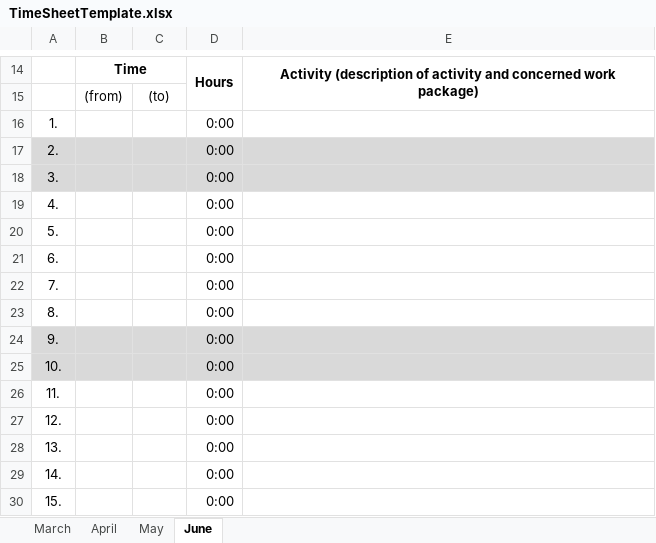
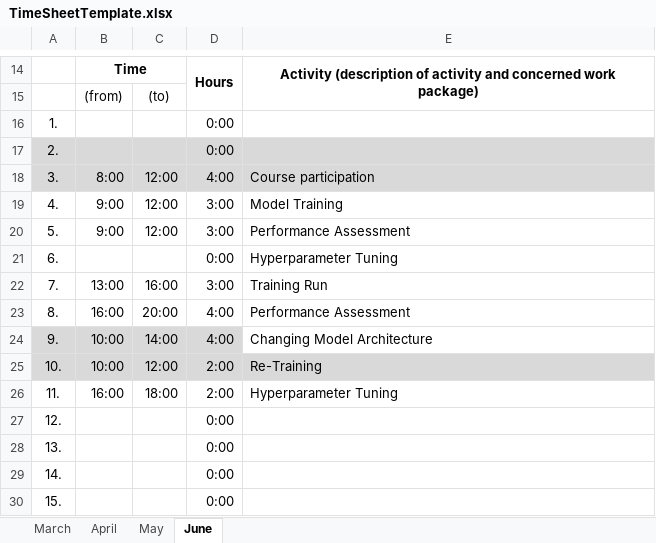
Before and after one commit to bosquo/deepforest-unet-sentinel2, an Excel workbook: Project_Management/TimeSheetTemplate.xlsx, sheet June, drawn as a sheet; only a part is shown, gaps mark what is left out; values as stored, in another font and other column widths than the file's, no borders; the diff covers the shown part only; the diff names each change by its address in the sheet, - before the commit and + after, or states it on an @@ line.

```diff
--- a/Project_Management/TimeSheetTemplate.xlsx (sheet June)
+++ b/Project_Management/TimeSheetTemplate.xlsx (sheet June)
-B18: (empty)
+B18: 8:00
-C18:C20: (empty)
+C18:C20: 12:00
-D18: 0:00
+D18: 4:00
-E18: (empty)
+E18: Course participation
-B19:B20: (empty)
+B19:B20: 9:00
-D19:D20: 0:00
+D19:D20: 3:00
-E19: (empty)
+E19: Model Training
-E20: (empty)
+E20: Performance Assessment
-E21: (empty)
+E21: Hyperparameter Tuning
-B22: (empty)
+B22: 13:00
-C22: (empty)
+C22: 16:00
-D22: 0:00
+D22: 3:00
-E22: (empty)
+E22: Training Run
-B23: (empty)
+B23: 16:00
-C23: (empty)
+C23: 20:00
-D23:D24: 0:00
+D23:D24: 4:00
-E23: (empty)
+E23: Performance Assessment
-B24:B25: (empty)
+B24:B25: 10:00
-C24: (empty)
+C24: 14:00
-E24: (empty)
+E24: Changing Model Architecture
-E24 fill: #D9D9D9
+E24 fill: none
-C25: (empty)
+C25: 12:00
-D25:D26: 0:00
+D25:D26: 2:00
-E25: (empty)
+E25: Re-Training
-B26: (empty)
+B26: 16:00
-C26: (empty)
+C26: 18:00
-E26: (empty)
+E26: Hyperparameter Tuning
```
Also changed, not shown: 53 edited cells and cell formats elsewhere in this sheet, sheet May.
